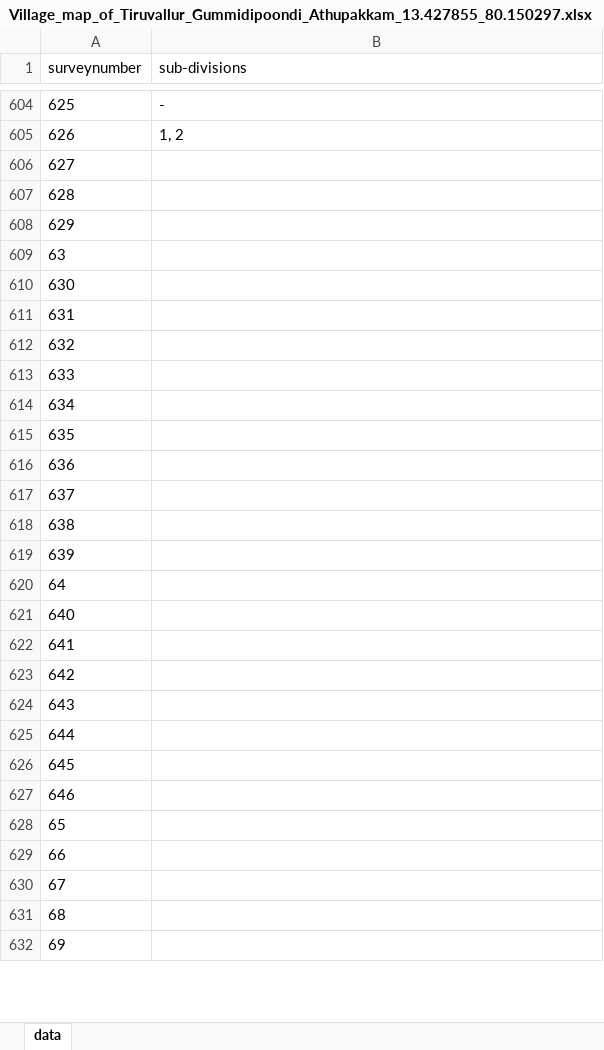
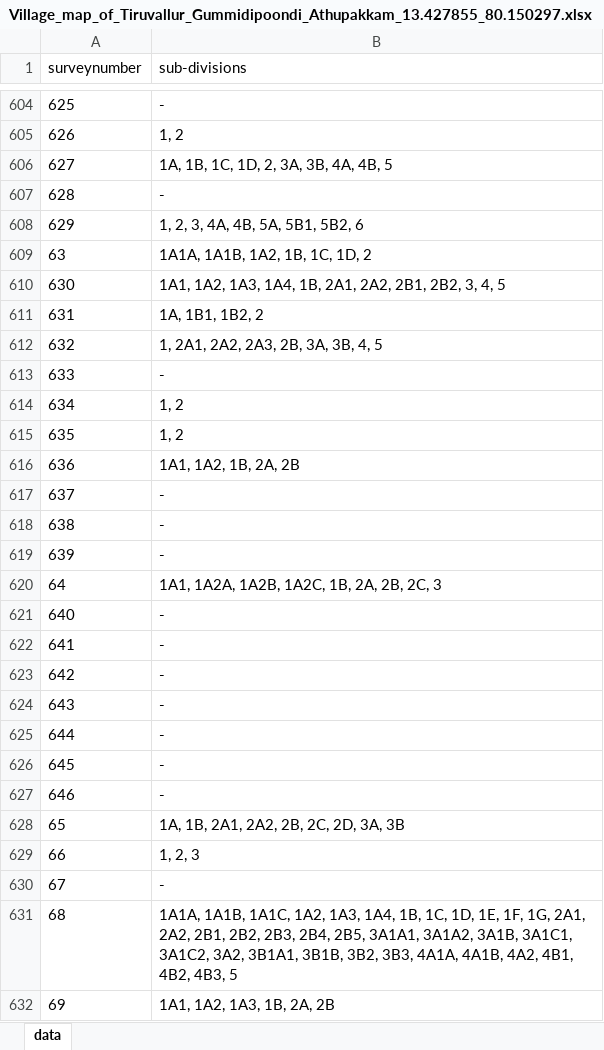
Before and after one commit to sivaramanRW/scraper-glv, an Excel workbook: out/Village_map_of_Tiruvallur_Gummidipoondi_Athupakkam_13.427855_80.150297.xlsx, sheet data, drawn as a sheet; only a part is shown, gaps mark what is left out; values as stored, in another font and other column widths than the file's, no borders; the diff covers the shown part only; the diff names each change by its address in the sheet, - before the commit and + after, or states it on an @@ line.

Commit message:
progress: 56 village workbooks (sivaramans-llin 2026-10-10T14:30:00Z)

```diff
--- a/out/Village_map_of_Tiruvallur_Gummidipoondi_Athupakkam_13.427855_80.150297.xlsx (sheet data)
+++ b/out/Village_map_of_Tiruvallur_Gummidipoondi_Athupakkam_13.427855_80.150297.xlsx (sheet data)
-B606 (sub-divisions): (empty)
+B606 (sub-divisions): 1A, 1B, 1C, 1D, 2, 3A, 3B, 4A, 4B, 5
-B607 (sub-divisions): (empty)
+B607 (sub-divisions): -
-B608 (sub-divisions): (empty)
+B608 (sub-divisions): 1, 2, 3, 4A, 4B, 5A, 5B1, 5B2, 6
-B609 (sub-divisions): (empty)
+B609 (sub-divisions): 1A1A, 1A1B, 1A2, 1B, 1C, 1D, 2
-B610 (sub-divisions): (empty)
+B610 (sub-divisions): 1A1, 1A2, 1A3, 1A4, 1B, 2A1, 2A2, 2B1, 2B2, 3, 4, 5
-B611 (sub-divisions): (empty)
+B611 (sub-divisions): 1A, 1B1, 1B2, 2
-B612 (sub-divisions): (empty)
+B612 (sub-divisions): 1, 2A1, 2A2, 2A3, 2B, 3A, 3B, 4, 5
-B613 (sub-divisions): (empty)
+B613 (sub-divisions): -
-B614:B615 (sub-divisions): (empty)
+B614:B615 (sub-divisions): 1, 2
-B616 (sub-divisions): (empty)
+B616 (sub-divisions): 1A1, 1A2, 1B, 2A, 2B
-B617:B619 (sub-divisions): (empty)
+B617:B619 (sub-divisions): -
-B620 (sub-divisions): (empty)
+B620 (sub-divisions): 1A1, 1A2A, 1A2B, 1A2C, 1B, 2A, 2B, 2C, 3
-B621:B627 (sub-divisions): (empty)
+B621:B627 (sub-divisions): -
-B628 (sub-divisions): (empty)
+B628 (sub-divisions): 1A, 1B, 2A1, 2A2, 2B, 2C, 2D, 3A, 3B
-B629 (sub-divisions): (empty)
+B629 (sub-divisions): 1, 2, 3
-B630 (sub-divisions): (empty)
+B630 (sub-divisions): -
-B631 (sub-divisions): (empty)
+B631 (sub-divisions): 1A1A, 1A1B, 1A1C, 1A2, 1A3, 1A4, 1B, 1C, 1D, 1E, 1F, 1G, 2A1, 2A2, 2B1, 2B2, 2B3, 2B4, 2B5, 3A1A1, 3A1A2, 3A1B, 3A1C1, 3A1C2, 3A2, 3B1A1, 3B1B, 3B2, 3B3, 4A1A, 4A1B, 4A2, 4B1, 4B2, 4B3, 5
-B632 (sub-divisions): (empty)
+B632 (sub-divisions): 1A1, 1A2, 1A3, 1B, 2A, 2B
```
Also changed, not shown: 13 edited cells elsewhere in this sheet, out/Village_map_of_Tiruvallur_Gummidipoondi_Nelvoy_13.327703_80.034254.xlsx, out/Village_map_of_Tiruvallur_Gummidipoondi_Poovalai_13.498262_80.062136.xlsx, 3 other files.
